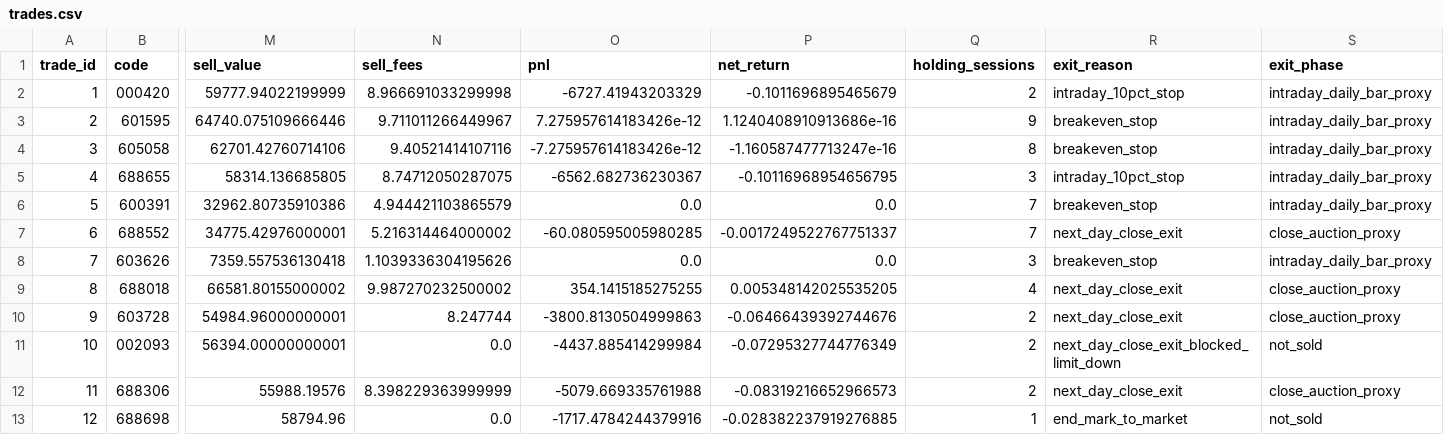
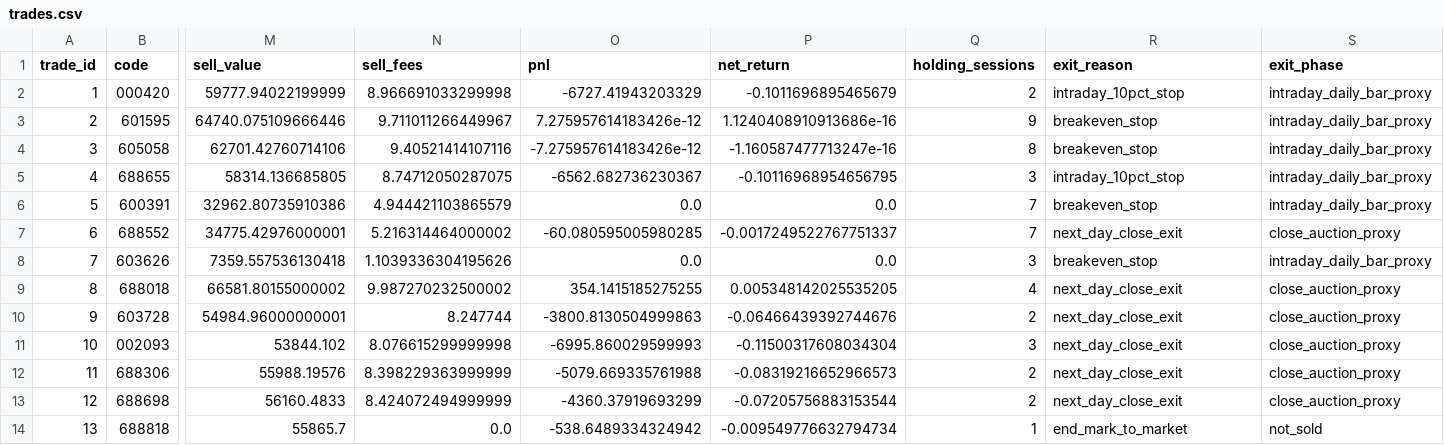
Before and after one commit to huvan9527-a11y/longhu, a CSV file: reports/original/trades.csv, drawn as a sheet; only a part is shown, gaps mark what is left out; rows hold the shown columns only; the diff covers the shown part only; the diff names each change by its address in the sheet, - before the commit and + after, or states it on an @@ line.

```diff
--- a/reports/original/trades.csv
+++ b/reports/original/trades.csv
-M11 (sell_value): 56394.00000000001
+M11 (sell_value): 53844.102
-N11 (sell_fees): 0.0
+N11 (sell_fees): 8.076615299999998
-O11 (pnl): -4437.885414299984
+O11 (pnl): -6995.860029599993
-P11 (net_return): -0.07295327744776349
+P11 (net_return): -0.11500317608034304
-Q11 (holding_sessions): 2
+Q11 (holding_sessions): 3
-R11 (exit_reason): next_day_close_exit_blocked_limit_down
+R11 (exit_reason): next_day_close_exit
-S11 (exit_phase): not_sold
+S11 (exit_phase): close_auction_proxy
-M13 (sell_value): 58794.96
+M13 (sell_value): 56160.4833
-N13 (sell_fees): 0.0
+N13 (sell_fees): 8.424072494999999
-O13 (pnl): -1717.4784244379916
+O13 (pnl): -4360.37919693299
-P13 (net_return): -0.028382237919276885
+P13 (net_return): -0.07205756883153544
-Q13 (holding_sessions): 1
+Q13 (holding_sessions): 2
-R13 (exit_reason): end_mark_to_market
+R13 (exit_reason): next_day_close_exit
-S13 (exit_phase): not_sold
+S13 (exit_phase): close_auction_proxy
+row 14: 13 | 688818 | 55865.7 | 0.0 | -538.6489334324942 | -0.009549776632794734 | 1 | end_mark_to_market | not_sold
```
Also changed, not shown: 6 edited cells elsewhere in this file, reports/original/events.csv, reports/reentry/equity.csv, 13 other files.
